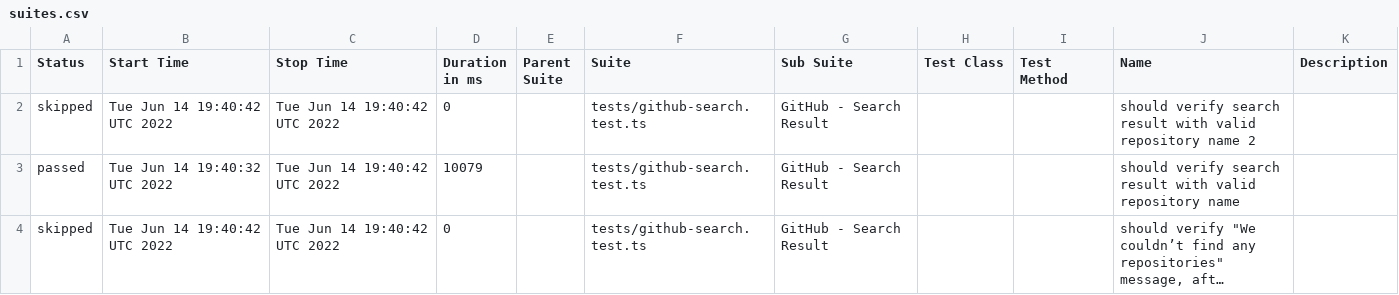
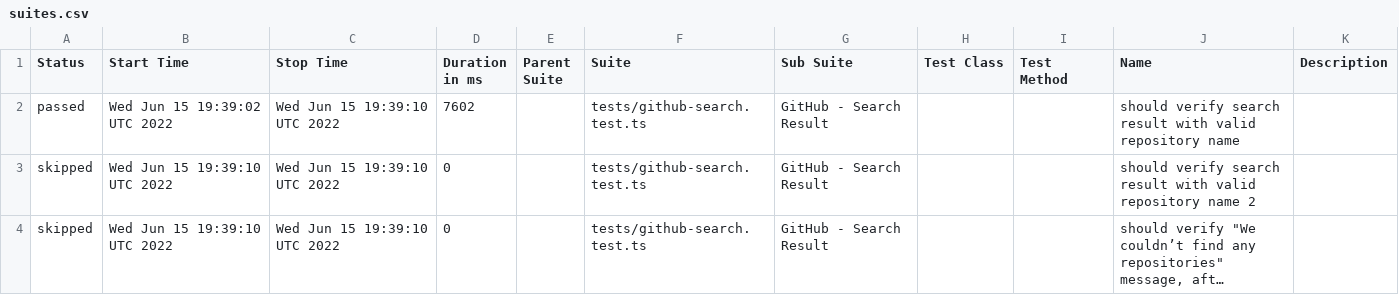
Before and after one commit to anneH/allure-playwright-example, a CSV file: data/suites.csv, drawn as a sheet; long unchanged cells end in …; removed rows and columns are numbered as before the commit, all else as after; the diff names each change by its address in the sheet, - before the commit and + after, or states it on an @@ line.

```diff
--- a/data/suites.csv
+++ b/data/suites.csv
+row 2: passed | Wed Jun 15 19:39:02 UTC 2022 | Wed Jun 15 19:39:10 UTC 2022 | 7602 |  | tests/github-search.test.ts | GitHub - Search Result |  |  | should verify search result with valid repository name
-B3 (Start Time): Tue Jun 14 19:40:42 UTC 2022
+B3 (Start Time): Wed Jun 15 19:39:10 UTC 2022
-C3 (Stop Time): Tue Jun 14 19:40:42 UTC 2022
+C3 (Stop Time): Wed Jun 15 19:39:10 UTC 2022
-row 3: passed | Tue Jun 14 19:40:32 UTC 2022 | Tue Jun 14 19:40:42 UTC 2022 | 10079 |  | tests/github-search.test.ts | GitHub - Search Result |  |  | should verify search result with valid repository name
-B4 (Start Time): Tue Jun 14 19:40:42 UTC 2022
+B4 (Start Time): Wed Jun 15 19:39:10 UTC 2022
-C4 (Stop Time): Tue Jun 14 19:40:42 UTC 2022
+C4 (Stop Time): Wed Jun 15 19:39:10 UTC 2022
```
Also changed, not shown: 17 other files.
